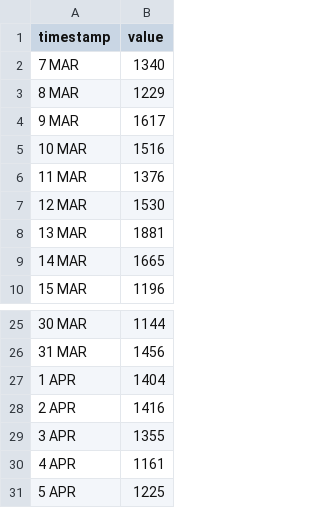
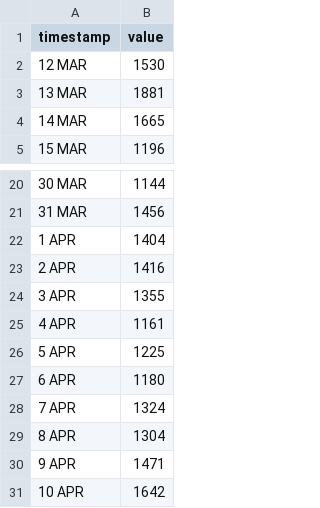
Before and after one commit to HEATLabs/HEAT-Labs-Configs, a CSV file: cf-export/unique_visitors.csv, drawn as a sheet; only a part is shown, gaps mark what is left out.

```diff
--- a/cf-export/unique_visitors.csv
+++ b/cf-export/unique_visitors.csv
@@ -1,7 +1,2 @@
 timestamp,value
-7 MAR,1340
-8 MAR,1229
-9 MAR,1617
-10 MAR,1516
-11 MAR,1376
 12 MAR,1530
@@ -31 +26,6 @@ timestamp,value
 5 APR,1225
+6 APR,1180
+7 APR,1324
+8 APR,1304
+9 APR,1471
+10 APR,1642
```
Also changed, not shown: cf-export/data_cached.csv, cf-export/total_data_served.csv, 2 other files.
